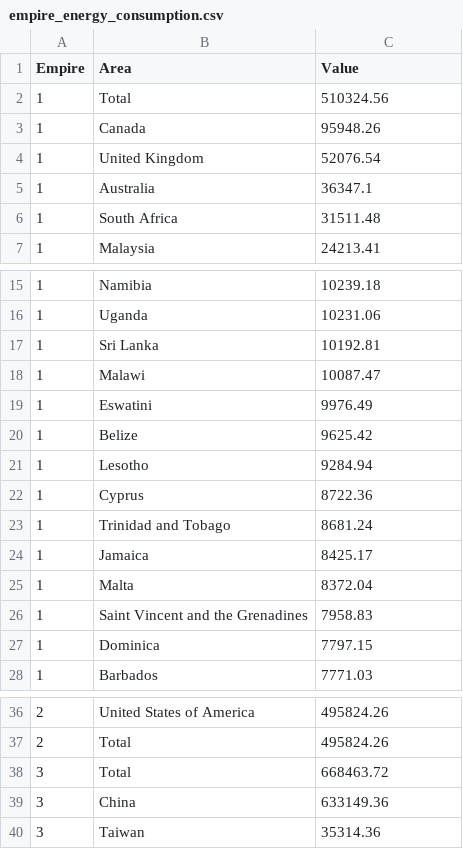
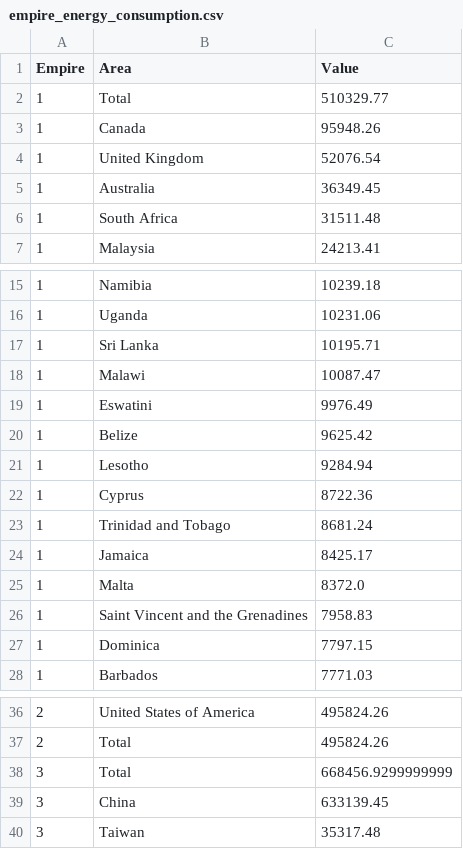
Before and after one commit to ayeeff/marketcap, a CSV file: data/empire_energy_consumption.csv, drawn as a sheet; only a part is shown, gaps mark what is left out.

```diff
--- a/data/empire_energy_consumption.csv
+++ b/data/empire_energy_consumption.csv
@@ -1,6 +1,6 @@
 Empire,Area,Value
-1,Total,510324.56
+1,Total,510329.77
 1,Canada,95948.26
 1,United Kingdom,52076.54
-1,Australia,36347.1
+1,Australia,36349.45
 1,South Africa,31511.48
@@ -16,3 +16,3 @@ Empire,Area,Value
 1,Uganda,10231.06
-1,Sri Lanka,10192.81
+1,Sri Lanka,10195.71
 1,Malawi,10087.47
@@ -24,3 +24,3 @@ Empire,Area,Value
 1,Jamaica,8425.17
-1,Malta,8372.04
+1,Malta,8372.0
 1,Saint Vincent and the Grenadines,7958.83
@@ -37,4 +37,4 @@ Empire,Area,Value
 2,Total,495824.26
-3,Total,668463.72
-3,China,633149.36
-3,Taiwan,35314.36
+3,Total,668456.9299999999
+3,China,633139.45
+3,Taiwan,35317.48
```
